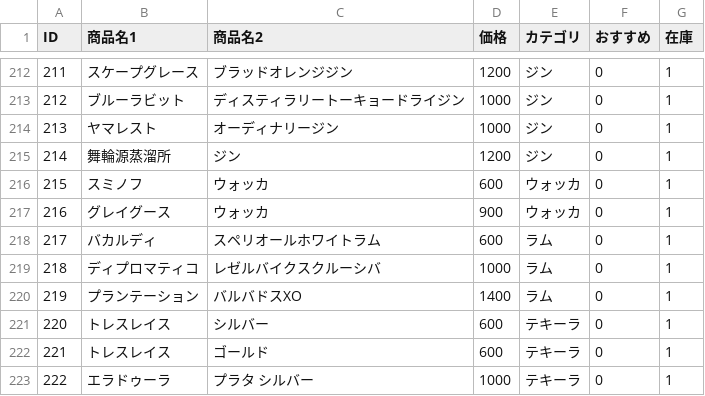
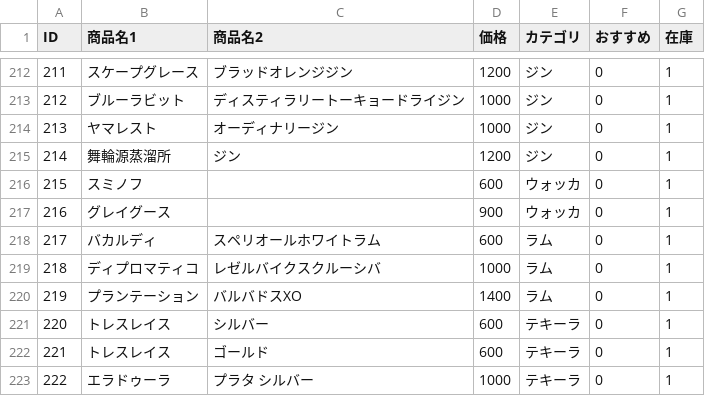
Before and after one commit to temyyylen/osakeno-museum-toyohashi, a CSV file: bottle.csv, drawn as a sheet; only a part is shown, gaps mark what is left out.

Commit message:
Update bottle.csv
ウォッカの商品名2を削除

```diff
--- a/bottle.csv
+++ b/bottle.csv
@@ -215,4 +215,4 @@ ID,商品名1,商品名2,価格,カテゴリ,おすすめ,在庫
 214,舞輪源蒸溜所,ジン,1200,ジン,0,1
-215,スミノフ,ウォッカ,600,ウォッカ,0,1
-216,グレイグース,ウォッカ,900,ウォッカ,0,1
+215,スミノフ,,600,ウォッカ,0,1
+216,グレイグース,,900,ウォッカ,0,1
 217,バカルディ,スペリオールホワイトラム,600,ラム,0,1
```
